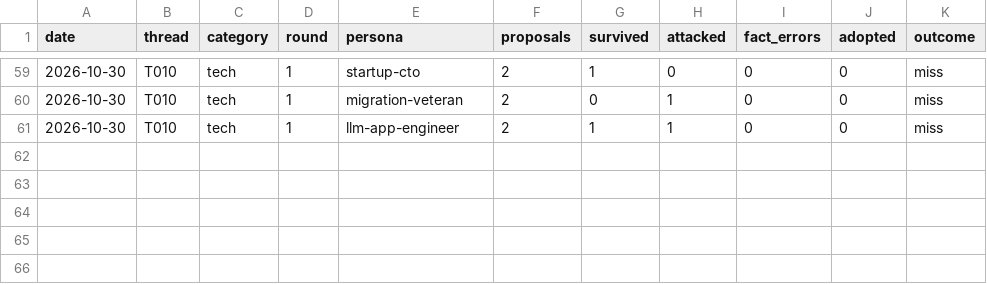
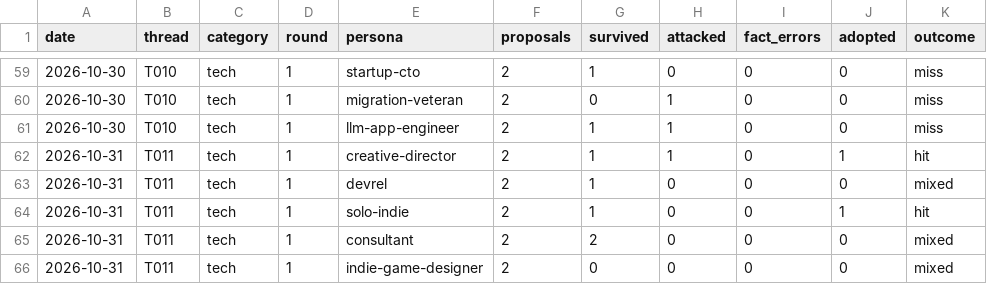
Before and after one commit to bnivibe/persona-debate-lab, a CSV file: scorecards/rounds.csv, drawn as a sheet; only a part is shown, gaps mark what is left out.

```diff
--- a/scorecards/rounds.csv
+++ b/scorecards/rounds.csv
@@ -61 +61,6 @@ date,thread,category,round,persona,proposals,survived,attacked,fact_errors,adopt
 2026-10-30,T010,tech,1,llm-app-engineer,2,1,1,0,0,miss
+2026-10-31,T011,tech,1,creative-director,2,1,1,0,1,hit
+2026-10-31,T011,tech,1,devrel,2,1,0,0,0,mixed
+2026-10-31,T011,tech,1,solo-indie,2,1,0,0,1,hit
+2026-10-31,T011,tech,1,consultant,2,2,0,0,0,mixed
+2026-10-31,T011,tech,1,indie-game-designer,2,0,0,0,0,mixed
```
Also changed, not shown: scorecards/outcomes.csv, 2 other files.
